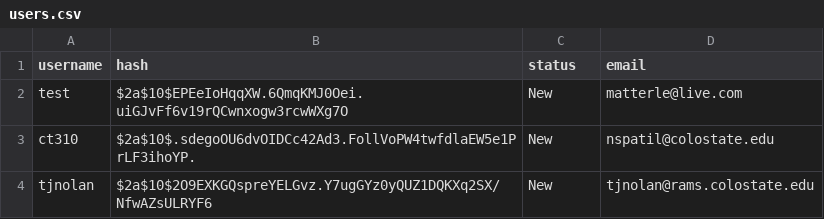
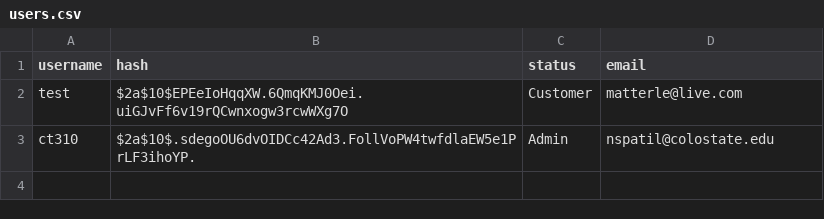
Before and after one commit to mjrerle/webdevp2, a CSV file: lib/users.csv, drawn as a sheet.

```diff
--- a/lib/users.csv
+++ b/lib/users.csv
@@ -1,4 +1,3 @@
 username	hash	status	email
-test	$2a$10$EPEeIoHqqXW.6QmqKMJ0Oei.uiGJvFf6v19rQCwnxogw3rcwWXg7O	New	matterle@live.com
-ct310	$2a$10$.sdegoOU6dvOIDCc42Ad3.FollVoPW4twfdlaEW5e1PrLF3ihoYP.	New	nspatil@colostate.edu
-tjnolan	$2a$10$2O9EXKGQspreYELGvz.Y7ugGYz0yQUZ1DQKXq2SX/NfwAZsULRYF6	New	tjnolan@rams.colostate.edu
+test	$2a$10$EPEeIoHqqXW.6QmqKMJ0Oei.uiGJvFf6v19rQCwnxogw3rcwWXg7O	Customer	matterle@live.com
+ct310	$2a$10$.sdegoOU6dvOIDCc42Ad3.FollVoPW4twfdlaEW5e1PrLF3ihoYP.	Admin	nspatil@colostate.edu
```
Also changed, not shown: 5 other files.
